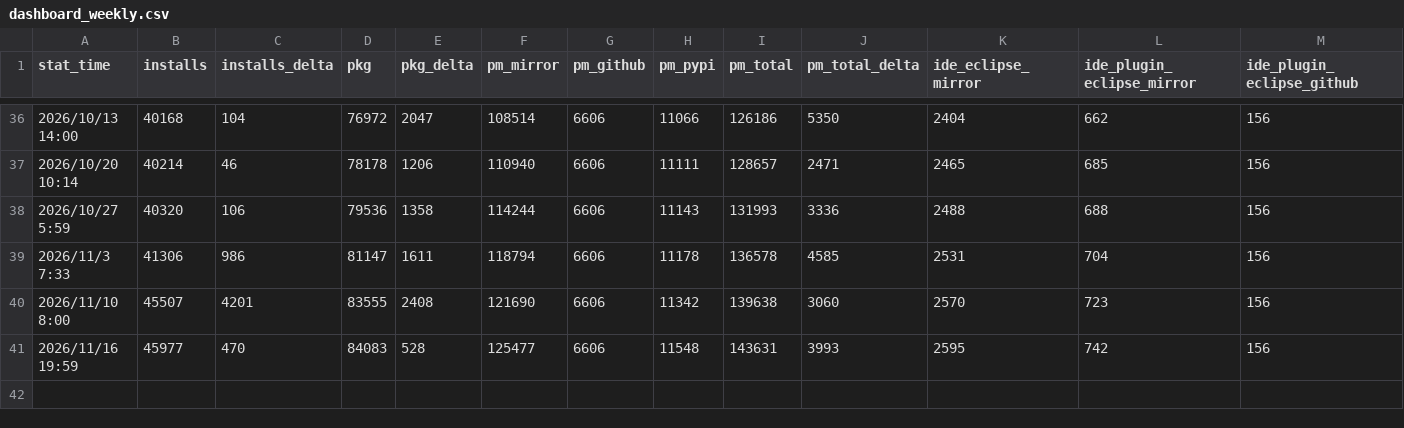
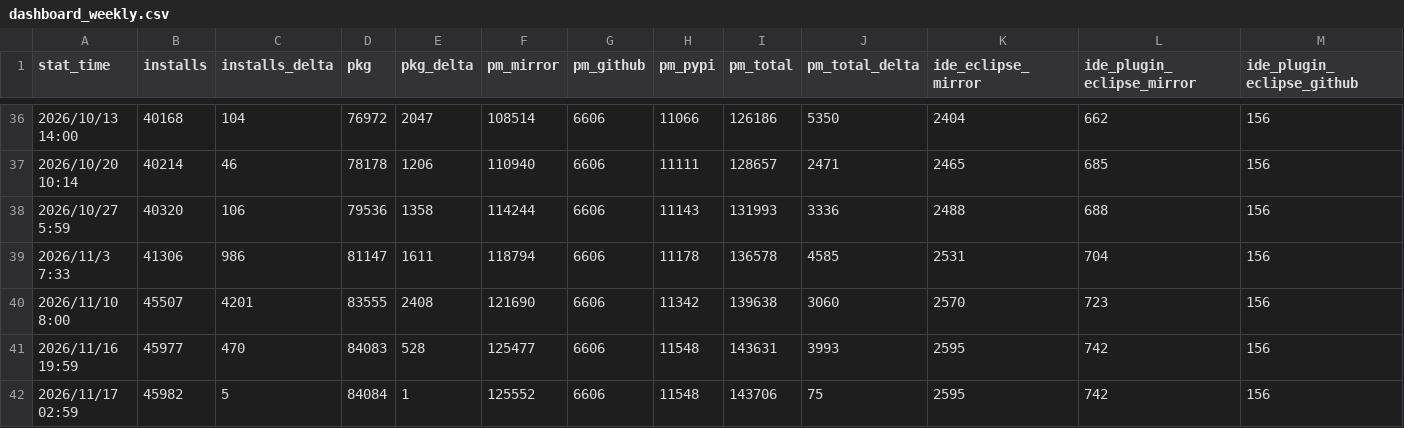
Before and after one commit to xijing21/ruyisdk-stats-result-backup, a CSV file: web-stats/dashboard_weekly.csv, drawn as a sheet; only a part is shown, gaps mark what is left out; rows hold the shown columns only; the diff names each change by its address in the sheet, - before the commit and + after, or states it on an @@ line.

```diff
--- a/web-stats/dashboard_weekly.csv
+++ b/web-stats/dashboard_weekly.csv
+row 42: 2026/11/17 02:59 | 45982 | 5 | 84084 | 1 | 125552 | 6606 | 11548 | 143706 | 75 | 2595 | 742 | 156
```
Also changed, not shown: 5 other files.
